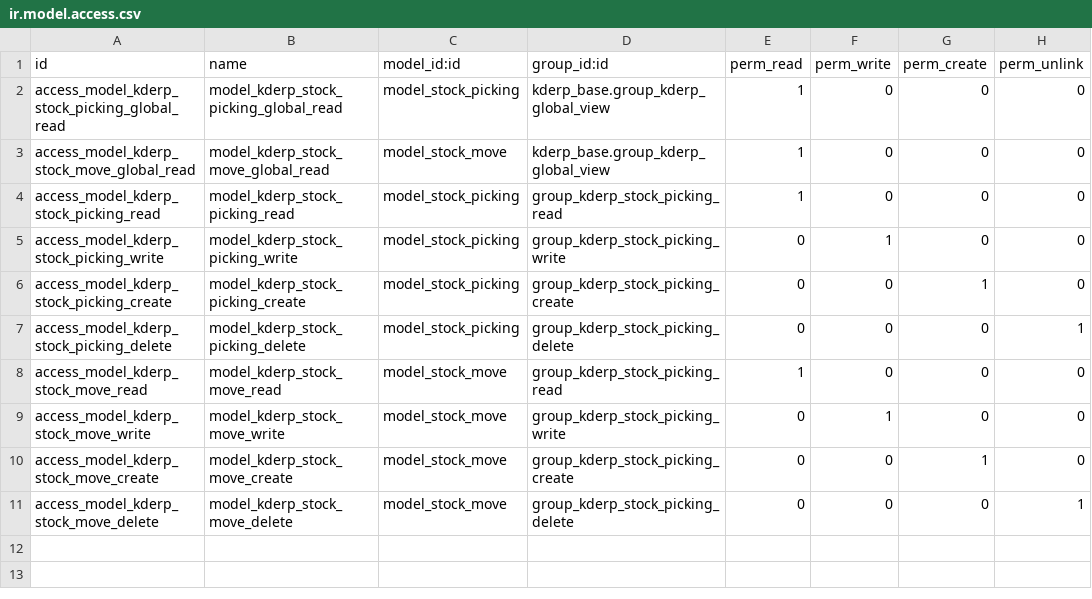
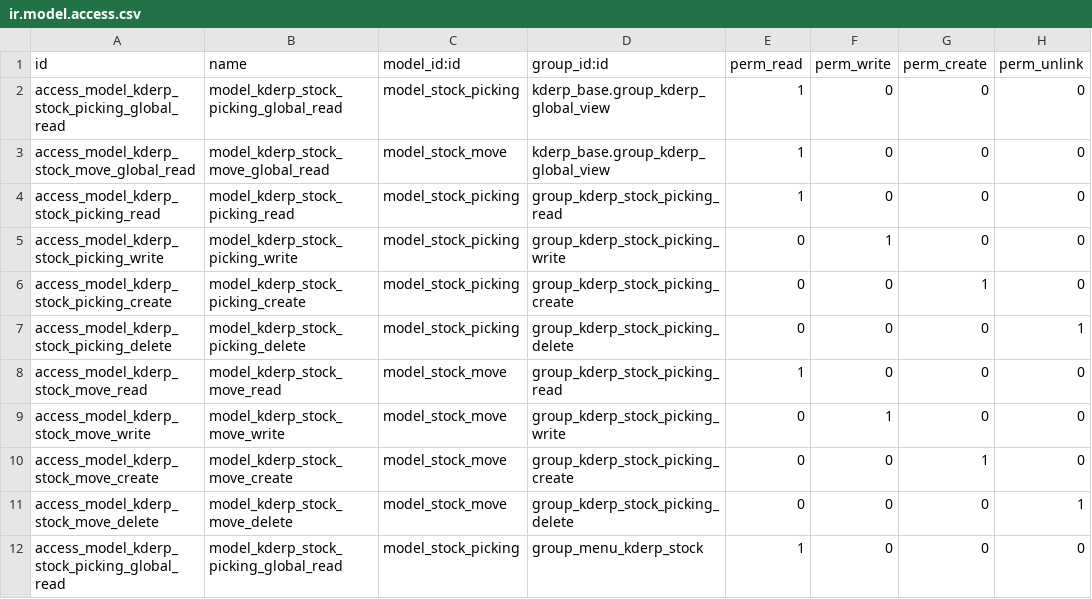
Before and after one commit to thanhacun/openerp7, a CSV file: src/kderp_stock/security/ir.model.access.csv, drawn as a sheet.

Commit message:
Them Group KDERP Menu Stock

```diff
--- a/src/kderp_stock/security/ir.model.access.csv
+++ b/src/kderp_stock/security/ir.model.access.csv
@@ -11 +11,2 @@ access_model_kderp_stock_move_create,model_kderp_stock_move_create,model_stock_m
 access_model_kderp_stock_move_delete,model_kderp_stock_move_delete,model_stock_move,group_kderp_stock_picking_delete,0,0,0,1
+access_model_kderp_stock_picking_global_read,model_kderp_stock_picking_global_read,model_stock_picking,group_menu_kderp_stock,1,0,0,0
```
Also changed, not shown: 2 other files.
